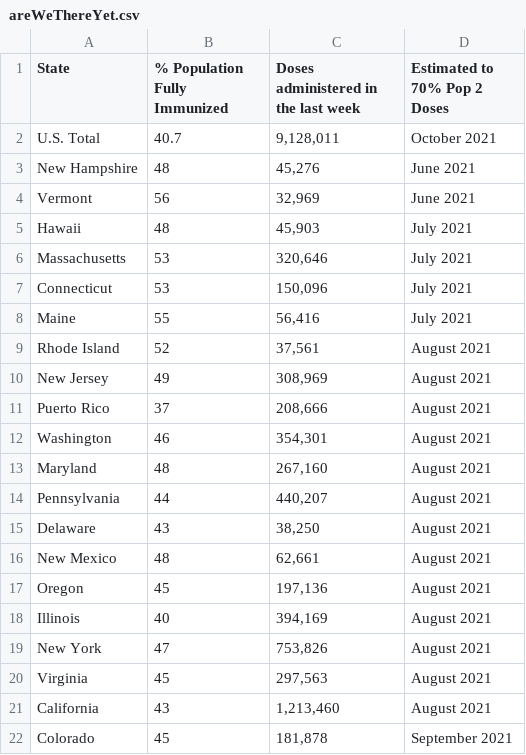
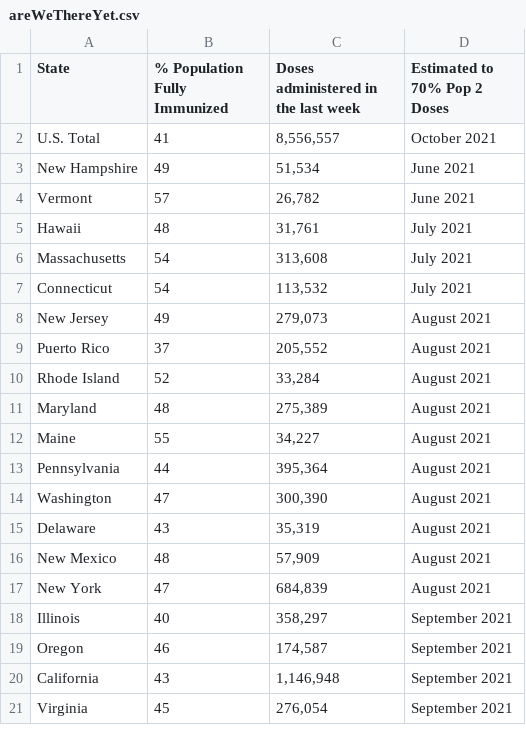
Before and after one commit to anesta95/veryWellVaccineDataTracker, a CSV file: chartData/areWeThereYet.csv, drawn as a sheet; only a part is shown; the diff covers the shown part only.

```diff
--- a/chartData/areWeThereYet.csv
+++ b/chartData/areWeThereYet.csv
@@ -1,22 +1,21 @@
 State,% Population Fully Immunized,Doses administered in the last week,Estimated to 70% Pop 2 Doses
-U.S. Total,40.7,"9,128,011",October 2021
-New Hampshire,48,"   45,276",June 2021
-Vermont,56,"   32,969",June 2021
-Hawaii,48,"   45,903",July 2021
-Massachusetts,53,"  320,646",July 2021
-Connecticut,53,"  150,096",July 2021
-Maine,55,"   56,416",July 2021
-Rhode Island,52,"   37,561",August 2021
-New Jersey,49,"  308,969",August 2021
-Puerto Rico,37,"  208,666",August 2021
-Washington,46,"  354,301",August 2021
-Maryland,48,"  267,160",August 2021
-Pennsylvania,44,"  440,207",August 2021
-Delaware,43,"   38,250",August 2021
-New Mexico,48,"   62,661",August 2021
-Oregon,45,"  197,136",August 2021
-Illinois,40,"  394,169",August 2021
-New York,47,"  753,826",August 2021
-Virginia,45,"  297,563",August 2021
-California,43,"1,213,460",August 2021
-Colorado,45,"  181,878",September 2021
+U.S. Total,41,"8,556,557",October 2021
+New Hampshire,49,"   51,534",June 2021
+Vermont,57,"   26,782",June 2021
+Hawaii,48,"   31,761",July 2021
+Massachusetts,54,"  313,608",July 2021
+Connecticut,54,"  113,532",July 2021
+New Jersey,49,"  279,073",August 2021
+Puerto Rico,37,"  205,552",August 2021
+Rhode Island,52,"   33,284",August 2021
+Maryland,48,"  275,389",August 2021
+Maine,55,"   34,227",August 2021
+Pennsylvania,44,"  395,364",August 2021
+Washington,47,"  300,390",August 2021
+Delaware,43,"   35,319",August 2021
+New Mexico,48,"   57,909",August 2021
+New York,47,"  684,839",August 2021
+Illinois,40,"  358,297",September 2021
+Oregon,46,"  174,587",September 2021
+California,43,"1,146,948",September 2021
+Virginia,45,"  276,054",September 2021
```
Also changed, not shown: 13 added rows, 12 removed rows and 32 edited cells elsewhere in this file, chartData/cdcMap.csv, chartData/cdcWWWFormatted.csv, 3 other files.
